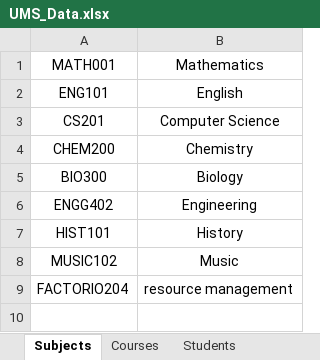
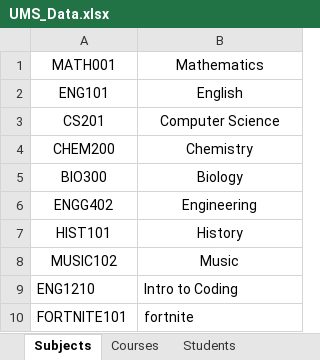
Before and after one commit to AliM3ski/UniversityManagementSystem, an Excel workbook: src/main/java/com/example/universitymanagementsystem/ExcelDatabase/UMS_Data.xlsx, sheet Subjects, drawn as a sheet; values as stored, in another font and other column widths than the file's, no borders; removed rows and columns are numbered as before the commit, all else as after; the diff names each change by its address in the sheet, - before the commit and + after, or states it on an @@ line.

```diff
--- a/src/main/java/com/example/universitymanagementsystem/ExcelDatabase/UMS_Data.xlsx (sheet Subjects)
+++ b/src/main/java/com/example/universitymanagementsystem/ExcelDatabase/UMS_Data.xlsx (sheet Subjects)
-row 9: FACTORIO204 | resource management
+row 9: ENG1210 | Intro to Coding
+row 10: FORTNITE101 | fortnite
```
Also changed, not shown: 1 other file.
